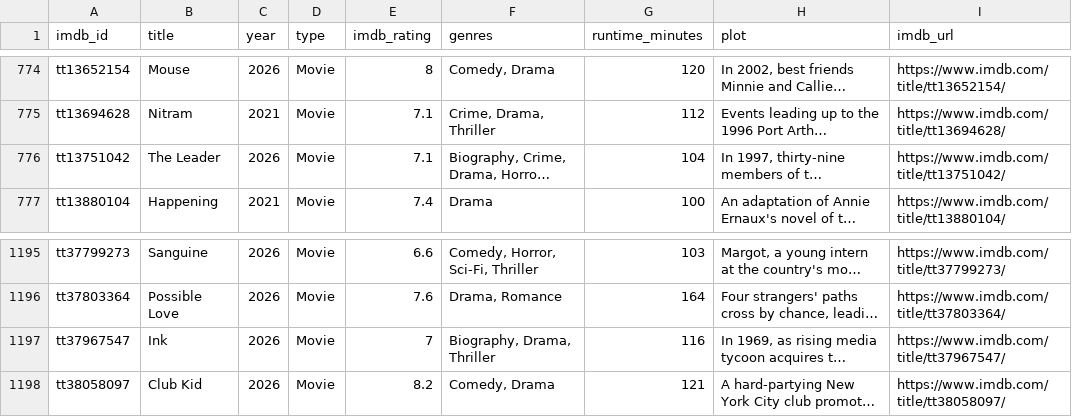
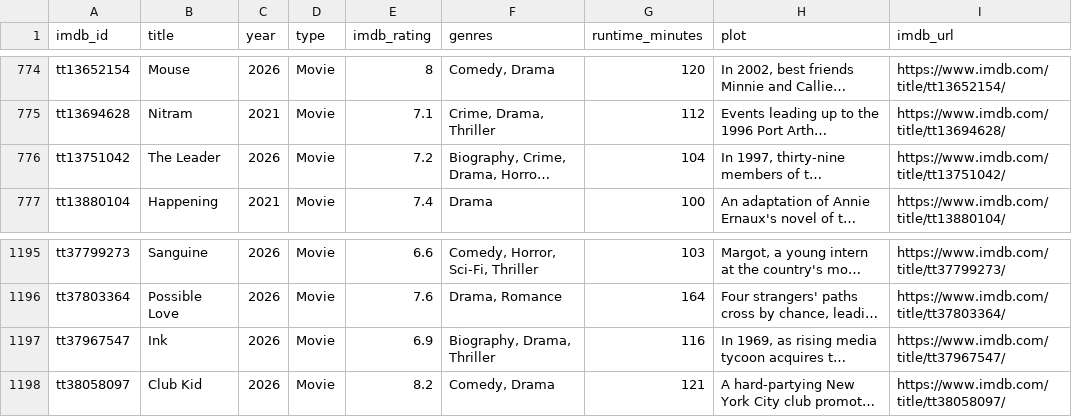
Before and after one commit to scl2020/imdb-watchlist-sync, a CSV file: movies.csv, drawn as a sheet; only a part is shown, gaps mark what is left out; long unchanged cells end in …; the diff names each change by its address in the sheet, - before the commit and + after, or states it on an @@ line.

```diff
--- a/movies.csv
+++ b/movies.csv
-E776 (imdb_rating): 7.1
+E776 (imdb_rating): 7.2
-E1197 (imdb_rating): 7
+E1197 (imdb_rating): 6.9
```
Also changed, not shown: 1 other file.
